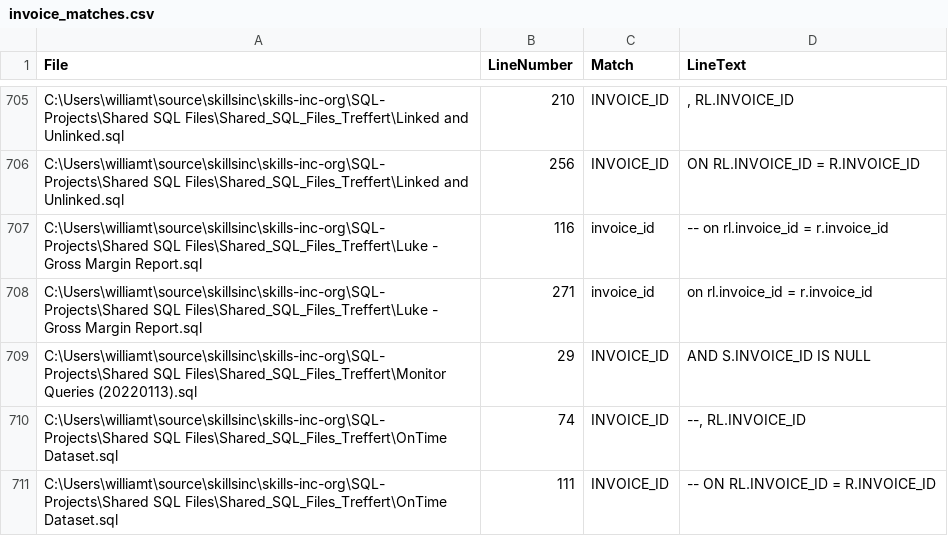
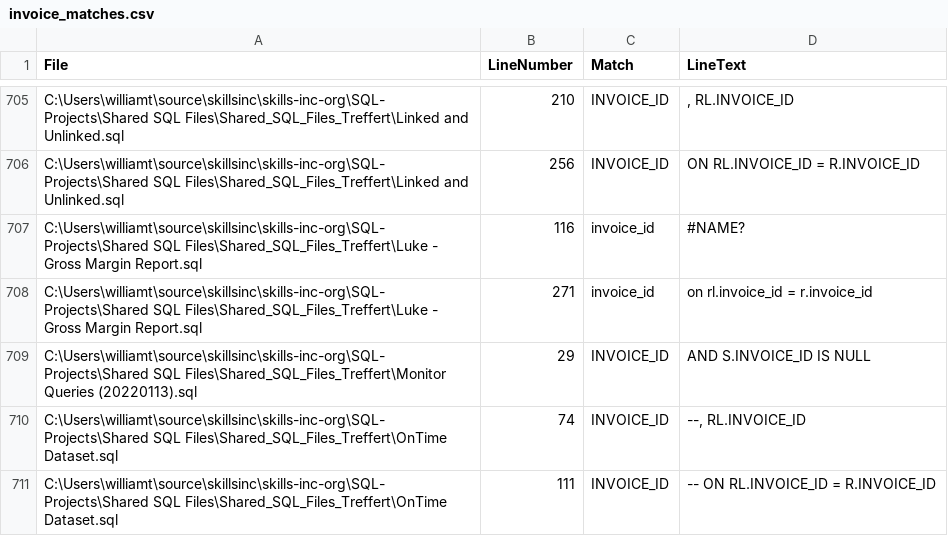
Before and after one commit to wmthompson1/SQL-Projects-public, a CSV file: invoice_matches.csv, drawn as a sheet; only a part is shown, gaps mark what is left out; the diff covers the shown part only.

```diff
--- a/invoice_matches.csv
+++ b/invoice_matches.csv
@@ -707 +707 @@ C:\Users\williamt\source\skillsinc\skills-inc-org\SQL-Projects\Shared SQL Files\
-C:\Users\williamt\source\skillsinc\skills-inc-org\SQL-Projects\Shared SQL Files\Shared_SQL_Files_Treffert\Luke - Gross Margin Report.sql,116,"invoice_id","--              on rl.invoice_id = r.invoice_id"
+C:\Users\williamt\source\skillsinc\skills-inc-org\SQL-Projects\Shared SQL Files\Shared_SQL_Files_Treffert\Luke - Gross Margin Report.sql,116,invoice_id,#NAME?
```
Also changed, not shown: 24 edited cells elsewhere in this file, 8 other files.
